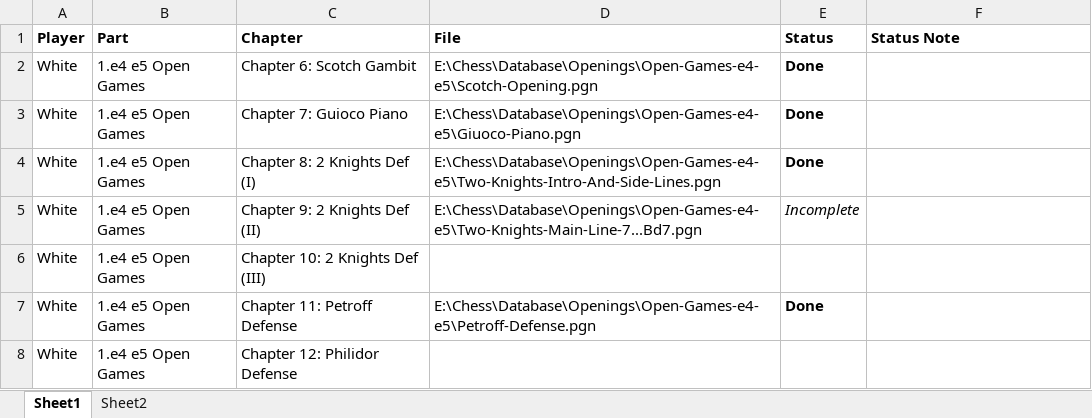
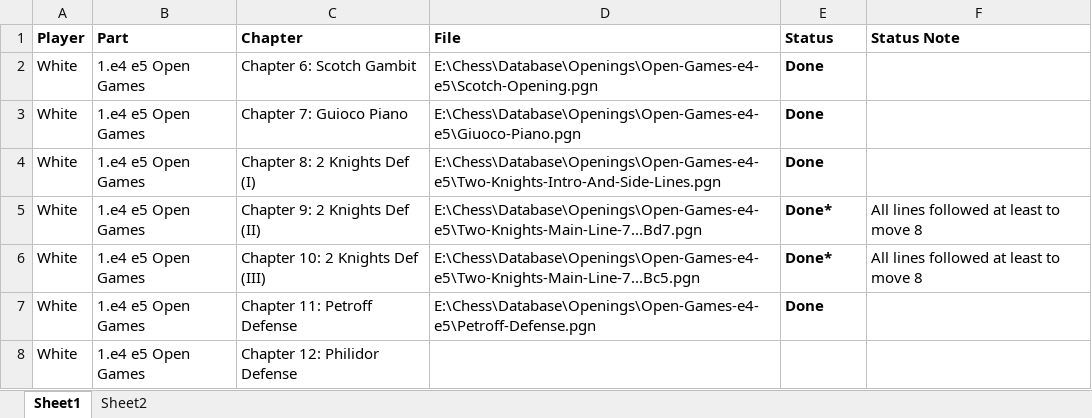
Before and after one commit to KarlWenzel/chess, an Excel workbook: Database/Openings/File-Status.xlsx, sheet Sheet1, drawn as a sheet; only a part is shown; values as stored, in another font and other column widths than the file's, no borders; the diff names each change by its address in the sheet, - before the commit and + after, or states it on an @@ line.

Commit message:
finished early work on 2 knights, made training file

```diff
--- a/Database/Openings/File-Status.xlsx (sheet Sheet1)
+++ b/Database/Openings/File-Status.xlsx (sheet Sheet1)
-E5 (Status): Incomplete
+E5 (Status): Done*
@@ E5 bold: off → on, italic: on → off @@
-F5:F6 (Status Note): (empty)
+F5:F6 (Status Note): All lines followed at least to move 8
-D6 (File): (empty)
+D6 (File): E:\Chess\Database\Openings\Open-Games-e4-e5\Two-Knights-Main-Line-7...Bc5.pgn
-E6 (Status): (empty)
+E6 (Status): Done*
```
Also changed, not shown: 2 other files.
